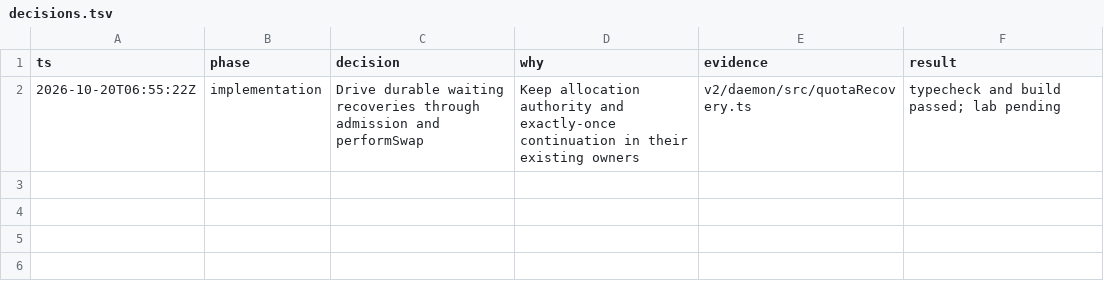
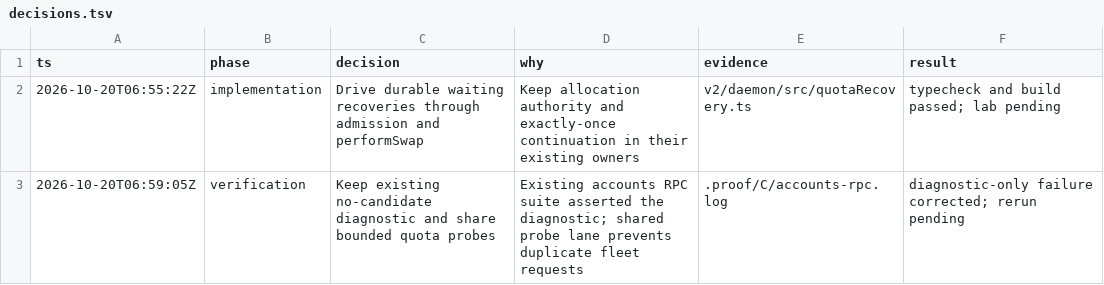
Before and after one commit to honeybeehq/honeybee, a TSV file: .proof/C/decisions.tsv, drawn as a sheet; the diff names each change by its address in the sheet, - before the commit and + after, or states it on an @@ line.

Commit message:
Share quota refreshes and drain recovery before shutdown

```diff
--- a/.proof/C/decisions.tsv
+++ b/.proof/C/decisions.tsv
+row 3: 2026-10-20T06:59:05Z | verification | Keep existing no-candidate diagnostic and share bounded quota probes | Existing accounts RPC suite asserted the diagnostic; shared probe lane prevents duplicate fleet requests | .proof/C/accounts-rpc.log | diagnostic-only failure corrected; rerun pending
```
Also changed, not shown: 3 other files.
